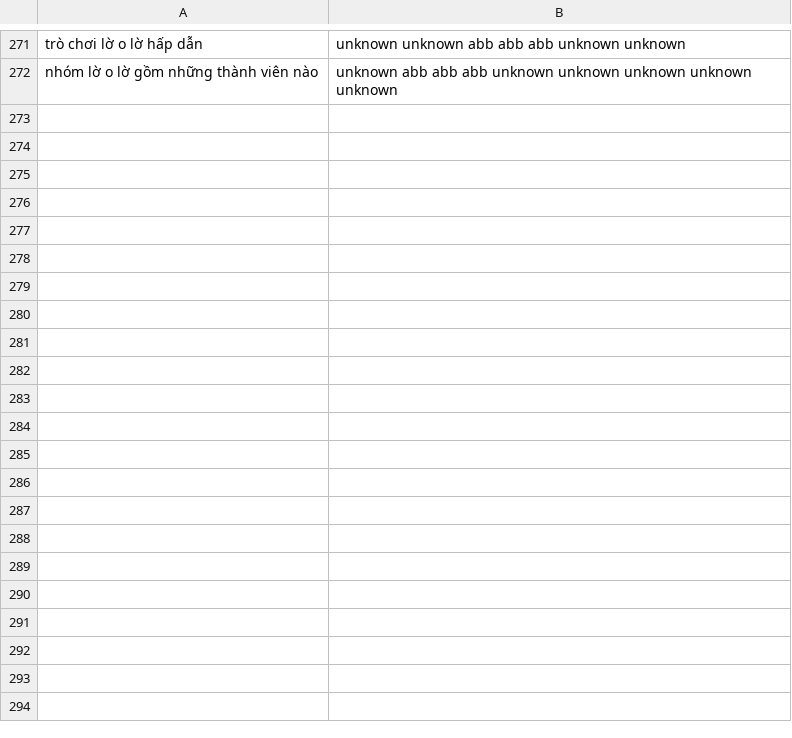
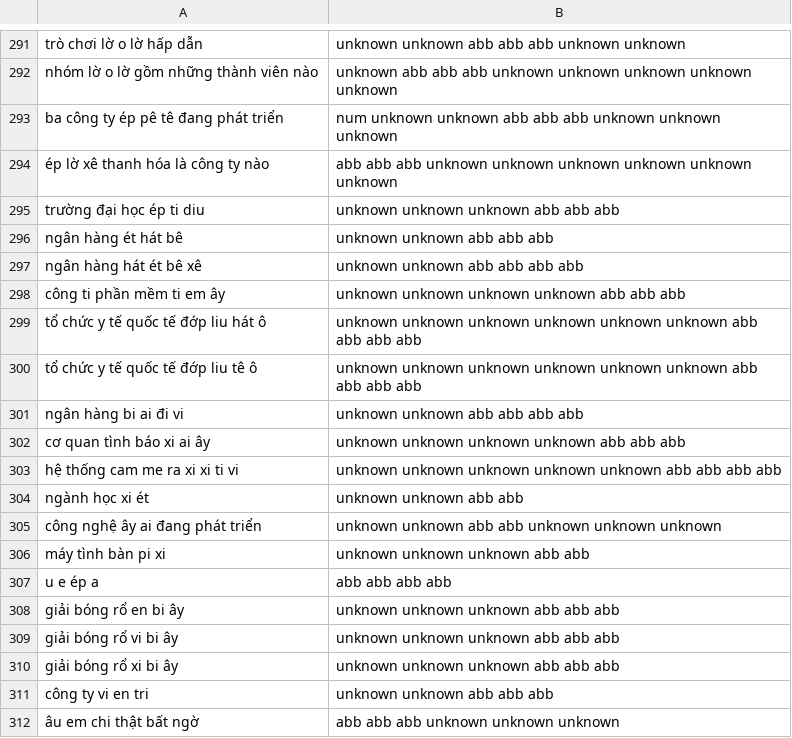
Before and after one commit to CaptainCuong/OLLI-Intern, a CSV file: dataset.csv, drawn as a sheet; only a part is shown, gaps mark what is left out; the diff covers the shown part only; the diff names each change by its address in the sheet, - before the commit and + after, or states it on an @@ line.

```diff
--- a/dataset.csv
+++ b/dataset.csv
+row 293: ba công ty ép pê tê đang phát triển | num unknown unknown abb abb abb unknown unknown unknown
+row 294: ép lờ xê thanh hóa là công ty nào | abb abb abb unknown unknown unknown unknown unknown unknown
+row 295: trường đại học ép ti diu | unknown unknown unknown abb abb abb
+row 296: ngân hàng ét hát bê | unknown unknown abb abb abb
+row 297: ngân hàng hát ét bê xê | unknown unknown abb abb abb abb
+row 298: công ti phần mềm ti em ây | unknown unknown unknown unknown abb abb abb
+row 299: tổ chức y tế quốc tế đớp liu hát ô | unknown unknown unknown unknown unknown unknown abb abb abb abb
+row 300: tổ chức y tế quốc tế đớp liu tê ô | unknown unknown unknown unknown unknown unknown abb abb abb abb
+row 301: ngân hàng bi ai đi vi | unknown unknown abb abb abb abb
+row 302: cơ quan tình báo xi ai ây | unknown unknown unknown unknown abb abb abb
+row 303: hệ thống cam me ra xi xi ti vi | unknown unknown unknown unknown unknown abb abb abb abb
+row 304: ngành học xi ét | unknown unknown abb abb
+row 305: công nghệ ây ai đang phát triển | unknown unknown abb abb unknown unknown unknown
+row 306: máy tình bàn pi xi | unknown unknown unknown abb abb
+row 307: u e ép a | abb abb abb abb
+row 308: giải bóng rổ en bi ây | unknown unknown unknown abb abb abb
+row 309: giải bóng rổ vi bi ây | unknown unknown unknown abb abb abb
+row 310: giải bóng rổ xi bi ây | unknown unknown unknown abb abb abb
+row 311: công ty vi en tri | unknown unknown abb abb abb
+row 312: âu em chi thật bất ngờ | abb abb abb unknown unknown unknown
```
Also changed, not shown: 36 added rows elsewhere in this file, 6 other files.
